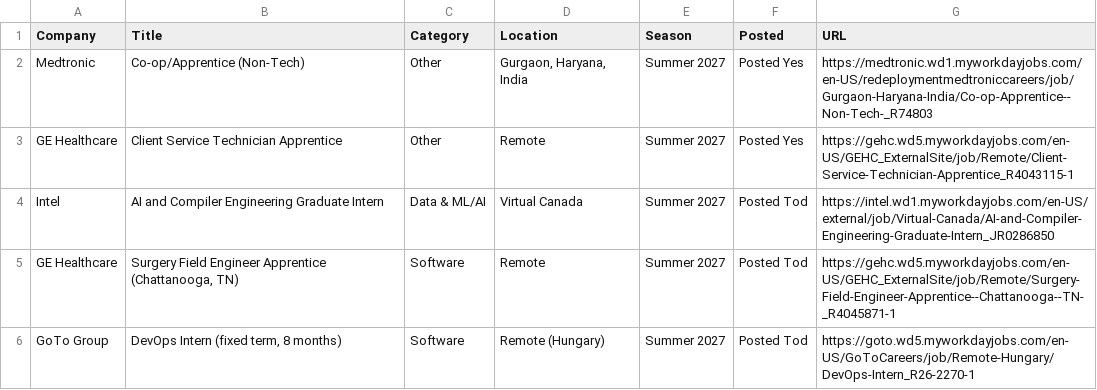
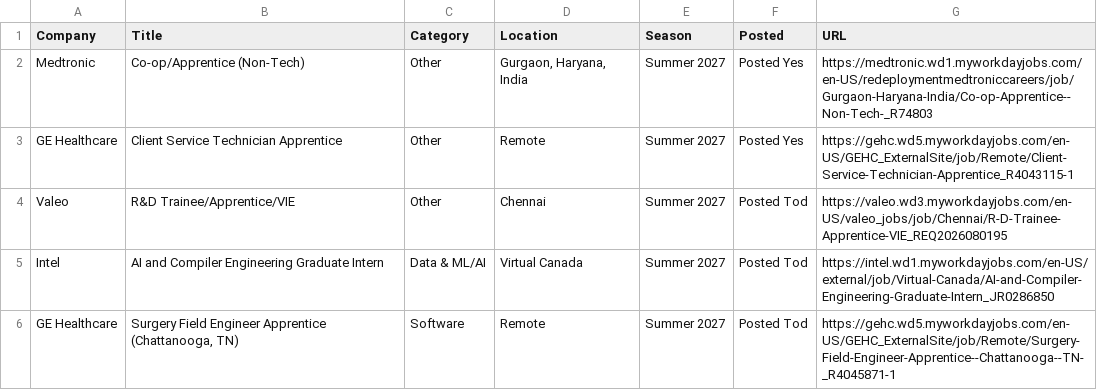
Before and after one commit to 10vulture1005/interns-work, a CSV file: data/internships.csv, drawn as a sheet; only a part is shown; the shorter side is filled out with more unchanged rows.

Commit message:
chore: update internships (2026-09-10 09:09 UTC)

```diff
--- a/data/internships.csv
+++ b/data/internships.csv
@@ -3,2 +3,3 @@ Medtronic,Co-op/Apprentice (Non-Tech),Other,"Gurgaon, Haryana, India",Summer 202
 GE Healthcare,Client Service Technician Apprentice,Other,Remote,Summer 2027,Posted Yes,https://gehc.wd5.myworkdayjobs.com/en-US/GEHC_ExternalSite/job/Remote/Client-Service-Technician-Apprentice_R4043115-1
+Valeo,R&D Trainee/Apprentice/VIE,Other,Chennai,Summer 2027,Posted Tod,https://valeo.wd3.myworkdayjobs.com/en-US/valeo_jobs/job/Chennai/R-D-Trainee-Apprentice-VIE_REQ2026080195
 Intel,AI and Compiler Engineering Graduate Intern,Data & ML/AI,Virtual Canada,Summer 2027,Posted Tod,https://intel.wd1.myworkdayjobs.com/en-US/external/job/Virtual-Canada/AI-and-Compiler-Engineering-Graduate-Intern_JR0286850
```
Also changed, not shown: 9 other files.
